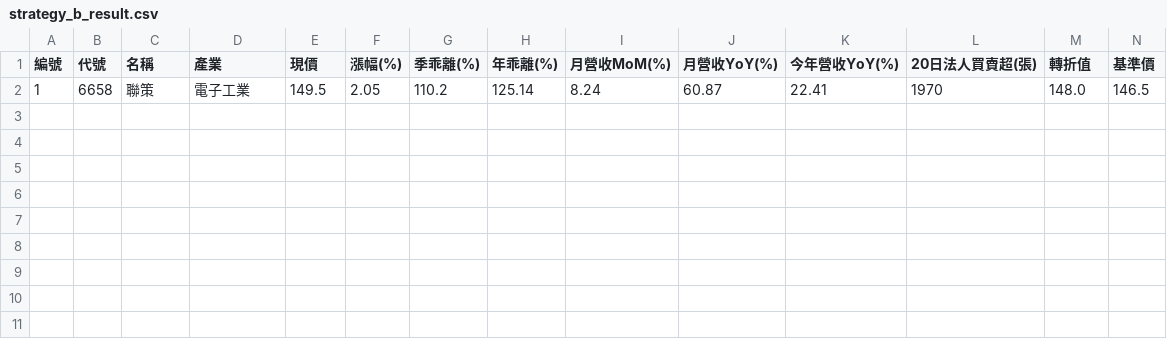
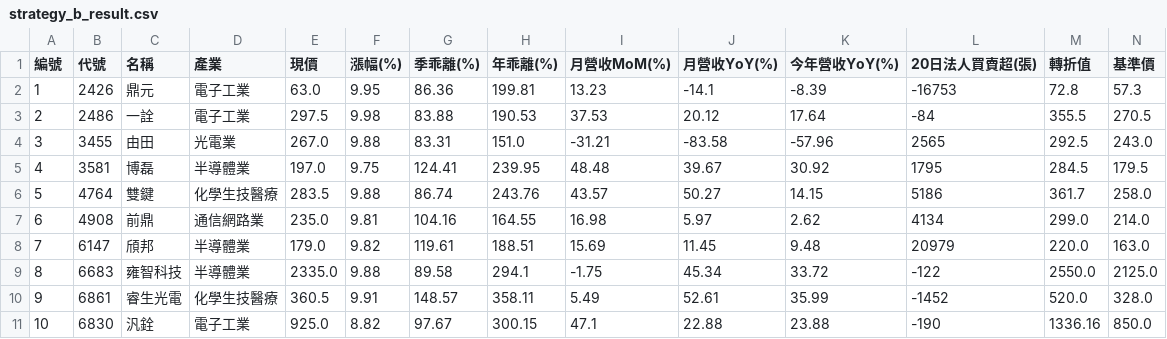
Before and after one commit to chiachan0108/quantum-scanner-web, a CSV file: strategy_b_result.csv, drawn as a sheet; only a part is shown; removed rows and columns are numbered as before the commit, all else as after; rows hold the shown columns only; the diff names each change by its address in the sheet, - before the commit and + after, or states it on an @@ line.

```diff
--- a/strategy_b_result.csv
+++ b/strategy_b_result.csv
-row 2: 1 | 6658 | 聯策 | 電子工業 | 149.5 | 2.05 | 110.2 | 125.14 | 8.24 | 60.87 | 22.41 | 1970 | 148.0 | 146.5
+row 2: 1 | 2426 | 鼎元 | 電子工業 | 63.0 | 9.95 | 86.36 | 199.81 | 13.23 | -14.1 | -8.39 | -16753 | 72.8 | 57.3
+row 3: 2 | 2486 | 一詮 | 電子工業 | 297.5 | 9.98 | 83.88 | 190.53 | 37.53 | 20.12 | 17.64 | -84 | 355.5 | 270.5
+row 4: 3 | 3455 | 由田 | 光電業 | 267.0 | 9.88 | 83.31 | 151.0 | -31.21 | -83.58 | -57.96 | 2565 | 292.5 | 243.0
+row 5: 4 | 3581 | 博磊 | 半導體業 | 197.0 | 9.75 | 124.41 | 239.95 | 48.48 | 39.67 | 30.92 | 1795 | 284.5 | 179.5
+row 6: 5 | 4764 | 雙鍵 | 化學生技醫療 | 283.5 | 9.88 | 86.74 | 243.76 | 43.57 | 50.27 | 14.15 | 5186 | 361.7 | 258.0
+row 7: 6 | 4908 | 前鼎 | 通信網路業 | 235.0 | 9.81 | 104.16 | 164.55 | 16.98 | 5.97 | 2.62 | 4134 | 299.0 | 214.0
+row 8: 7 | 6147 | 頎邦 | 半導體業 | 179.0 | 9.82 | 119.61 | 188.51 | 15.69 | 11.45 | 9.48 | 20979 | 220.0 | 163.0
+row 9: 8 | 6683 | 雍智科技 | 半導體業 | 2335.0 | 9.88 | 89.58 | 294.1 | -1.75 | 45.34 | 33.72 | -122 | 2550.0 | 2125.0
+row 10: 9 | 6861 | 睿生光電 | 化學生技醫療 | 360.5 | 9.91 | 148.57 | 358.11 | 5.49 | 52.61 | 35.99 | -1452 | 520.0 | 328.0
+row 11: 10 | 6830 | 汎銓 | 電子工業 | 925.0 | 8.82 | 97.67 | 300.15 | 47.1 | 22.88 | 23.88 | -190 | 1336.16 | 850.0
```
Also changed, not shown: strategy_g_result.csv, strategy_j_result.csv, 10 other files.
